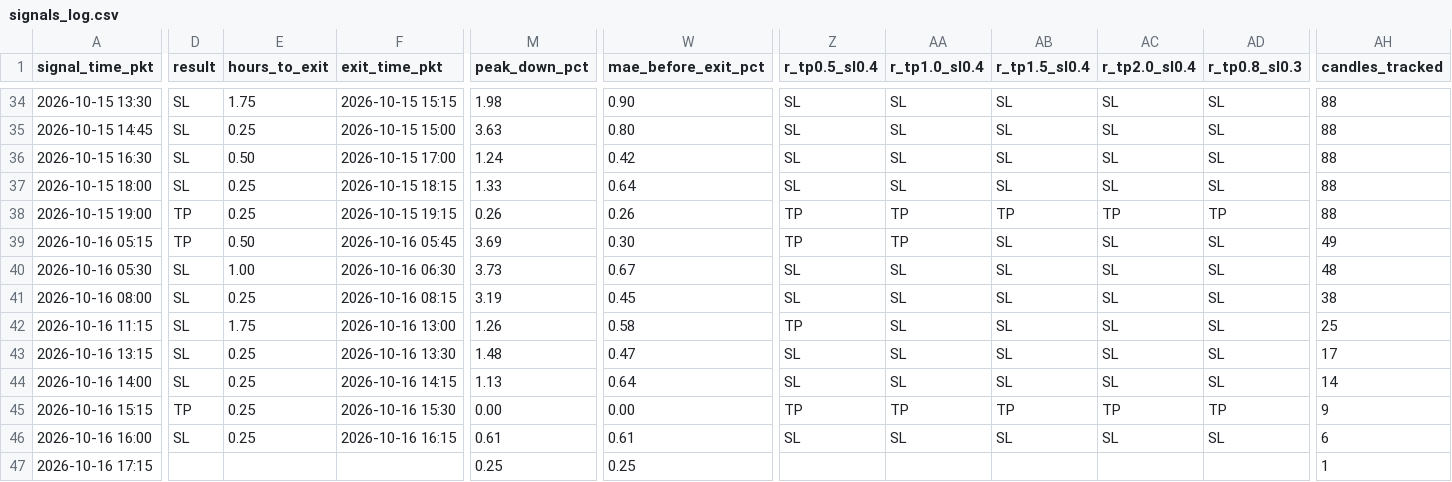
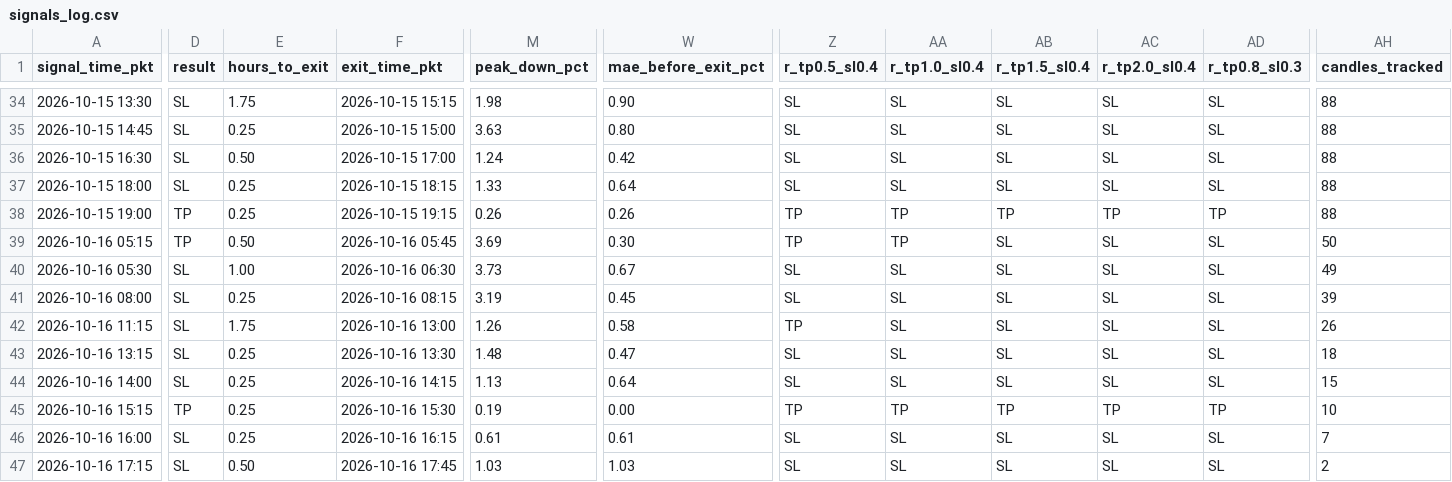
Before and after one commit to yasirhabib01399/bitget-scanner, a CSV file: signals_log.csv, drawn as a sheet; only a part is shown, gaps mark what is left out; the diff covers the shown part only; the diff names each change by its address in the sheet, - before the commit and + after, or states it on an @@ line.

Commit message:
Update signals_log.csv [skip ci]

```diff
--- a/signals_log.csv
+++ b/signals_log.csv
-AH39 (candles_tracked): 49
+AH39 (candles_tracked): 50
-AH40 (candles_tracked): 48
+AH40 (candles_tracked): 49
-AH41 (candles_tracked): 38
+AH41 (candles_tracked): 39
-AH42 (candles_tracked): 25
+AH42 (candles_tracked): 26
-AH43 (candles_tracked): 17
+AH43 (candles_tracked): 18
-AH44 (candles_tracked): 14
+AH44 (candles_tracked): 15
-M45 (peak_down_pct): 0.00
+M45 (peak_down_pct): 0.19
-AH45 (candles_tracked): 9
+AH45 (candles_tracked): 10
-AH46 (candles_tracked): 6
+AH46 (candles_tracked): 7
-D47 (result): (empty)
+D47 (result): SL
-E47 (hours_to_exit): (empty)
+E47 (hours_to_exit): 0.50
-F47 (exit_time_pkt): (empty)
+F47 (exit_time_pkt): 2026-10-16 17:45
-M47 (peak_down_pct): 0.25
+M47 (peak_down_pct): 1.03
-W47 (mae_before_exit_pct): 0.25
+W47 (mae_before_exit_pct): 1.03
-Z47 (r_tp0.5_sl0.4): (empty)
+Z47 (r_tp0.5_sl0.4): SL
-AA47 (r_tp1.0_sl0.4): (empty)
+AA47 (r_tp1.0_sl0.4): SL
-AB47 (r_tp1.5_sl0.4): (empty)
+AB47 (r_tp1.5_sl0.4): SL
-AC47 (r_tp2.0_sl0.4): (empty)
+AC47 (r_tp2.0_sl0.4): SL
-AD47 (r_tp0.8_sl0.3): (empty)
+AD47 (r_tp0.8_sl0.3): SL
-AH47 (candles_tracked): 1
+AH47 (candles_tracked): 2
```
Also changed, not shown: 2 edited cells elsewhere in this file.
